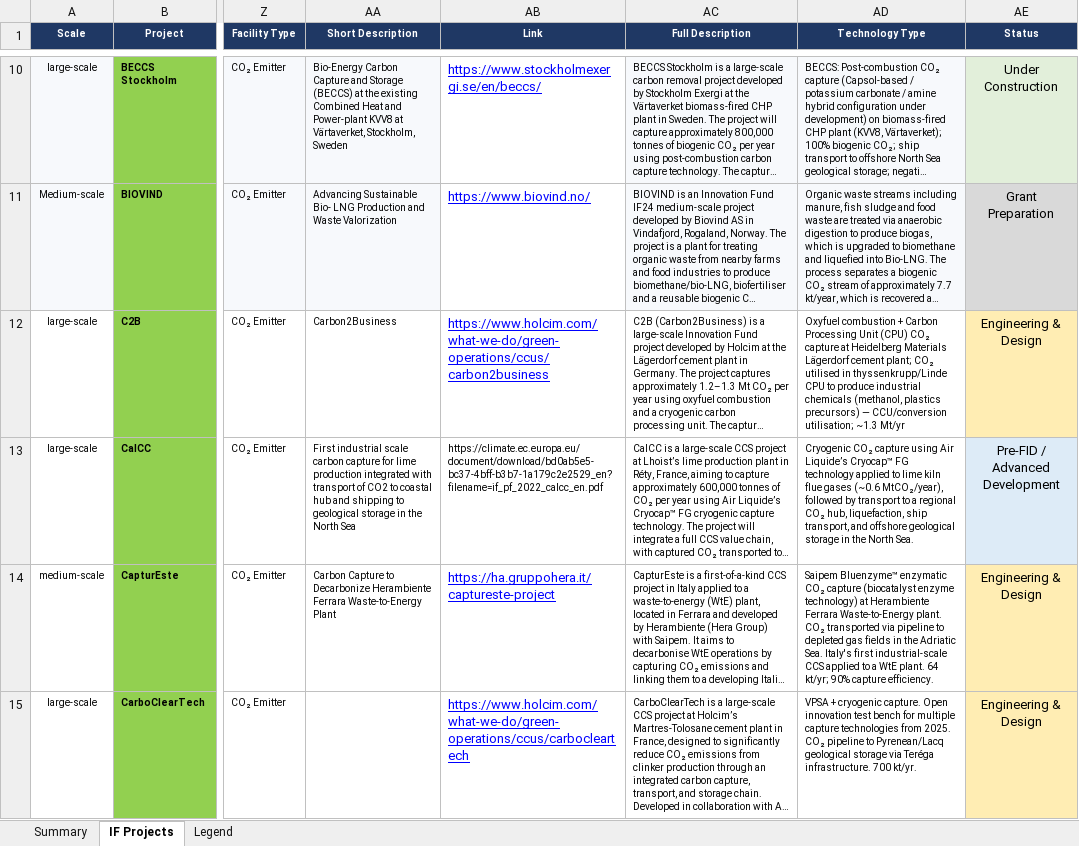
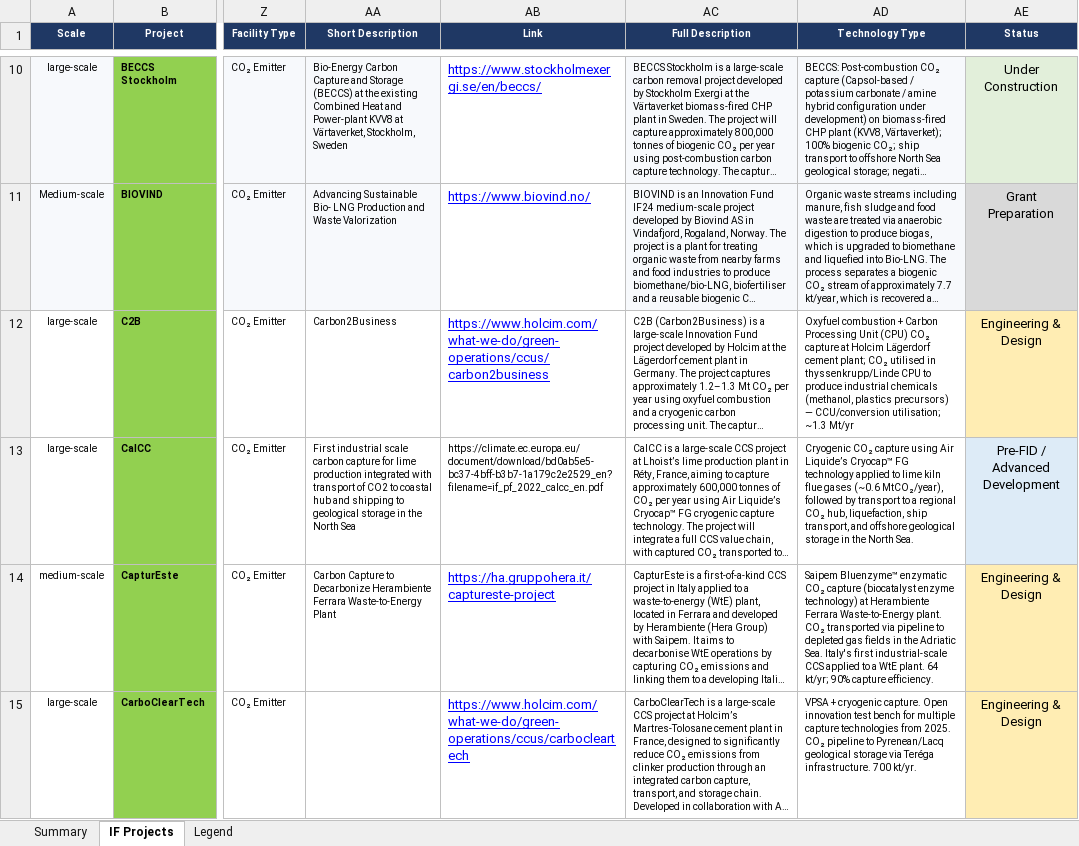
Before and after one commit to salmanZEP/if-map, an Excel workbook: excel_data/Innovation_Fund_Projects_data - 130426.xlsx, sheet IF Projects, drawn as a sheet; only a part is shown, gaps mark what is left out; long unchanged cells end in …; values as stored, in another font and other column widths than the file's, no borders; the diff names each change by its address in the sheet, - before the commit and + after, or states it on an @@ line.

Commit message:
modified:   excel_data/Innovation_Fund_Projects_data - 130426.xlsx 	modified:   public/data/meta.json 	modified:   public/data/projects.json

```diff
--- a/excel_data/Innovation_Fund_Projects_data - 130426.xlsx (sheet IF Projects)
+++ b/excel_data/Innovation_Fund_Projects_data - 130426.xlsx (sheet IF Projects)
-AD12 (Technology Type): …capture at Heidelberg Materials Lägerdorf cement…
+AD12 (Technology Type): …capture at Holcim Lägerdorf cement…
```
Also changed, not shown: 2 other files.
